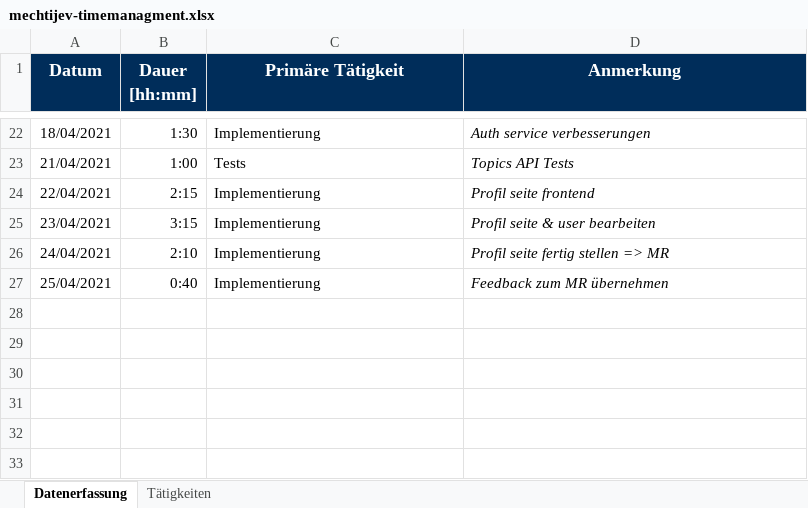
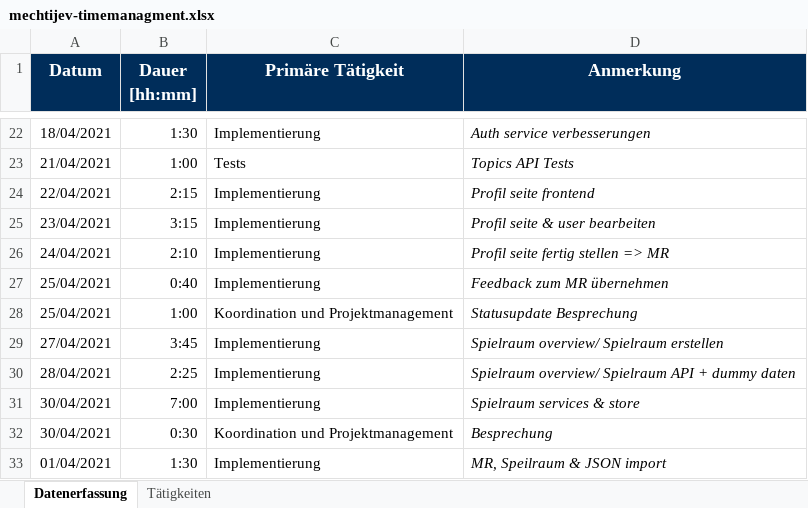
Before and after one commit to BeyerMart/softwareEngineeringClass-timeGuessGame, an Excel workbook: documentation/timemanagment/mechtijev-timemanagment.xlsx, sheet Datenerfassung, drawn as a sheet; only a part is shown, gaps mark what is left out; values as stored, in another font and other column widths than the file's, no borders; the diff names each change by its address in the sheet, - before the commit and + after, or states it on an @@ line.

Commit message:
Update mechtijev-timemanagment.xlsx

```diff
--- a/documentation/timemanagment/mechtijev-timemanagment.xlsx (sheet Datenerfassung)
+++ b/documentation/timemanagment/mechtijev-timemanagment.xlsx (sheet Datenerfassung)
+row 28: 25/04/2021 | 1:00 | Koordination und Projektmanagement | Statusupdate Besprechung
+row 29: 27/04/2021 | 3:45 | Implementierung | Spielraum overview/ Spielraum erstellen
+row 30: 28/04/2021 | 2:25 | Implementierung | Spielraum overview/ Spielraum API + dummy daten
+row 31: 30/04/2021 | 7:00 | Implementierung | Spielraum services & store
+row 32: 30/04/2021 | 0:30 | Koordination und Projektmanagement | Besprechung
+row 33: 01/04/2021 | 1:30 | Implementierung | MR, Speilraum & JSON import
```
